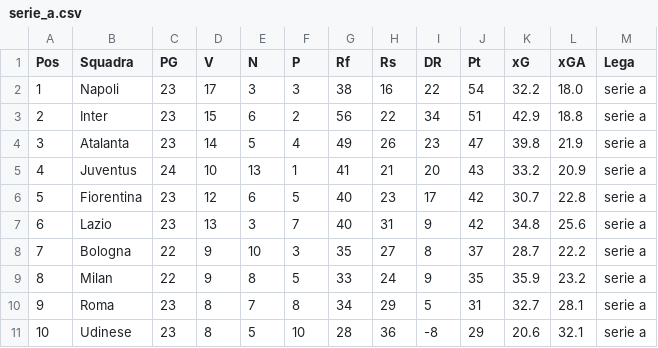
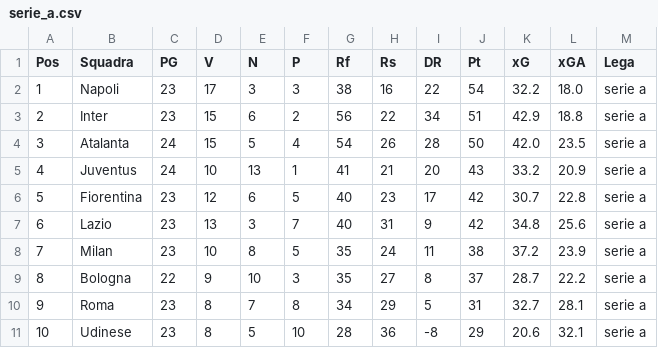
Before and after one commit to fumaghe/Bet_Website, a CSV file: public/data/standings/serie_a.csv, drawn as a sheet; only a part is shown; the diff covers the shown part only.

```diff
--- a/public/data/standings/serie_a.csv
+++ b/public/data/standings/serie_a.csv
@@ -3,3 +3,3 @@
 2,Inter,23,15,6,2,56,22,34,51,42.9,18.8,serie a
-3,Atalanta,23,14,5,4,49,26,23,47,39.8,21.9,serie a
+3,Atalanta,24,15,5,4,54,26,28,50,42.0,23.5,serie a
 4,Juventus,24,10,13,1,41,21,20,43,33.2,20.9,serie a
@@ -7,4 +7,4 @@
 6,Lazio,23,13,3,7,40,31,9,42,34.8,25.6,serie a
-7,Bologna,22,9,10,3,35,27,8,37,28.7,22.2,serie a
-8,Milan,22,9,8,5,33,24,9,35,35.9,23.2,serie a
+7,Milan,23,10,8,5,35,24,11,38,37.2,23.9,serie a
+8,Bologna,22,9,10,3,35,27,8,37,28.7,22.2,serie a
 9,Roma,23,8,7,8,34,29,5,31,32.7,28.1,serie a
```
Also changed, not shown: 39 edited cells elsewhere in this file, public/data/players/matches.csv, public/data/players/matches_season.csv, 3 other files.
